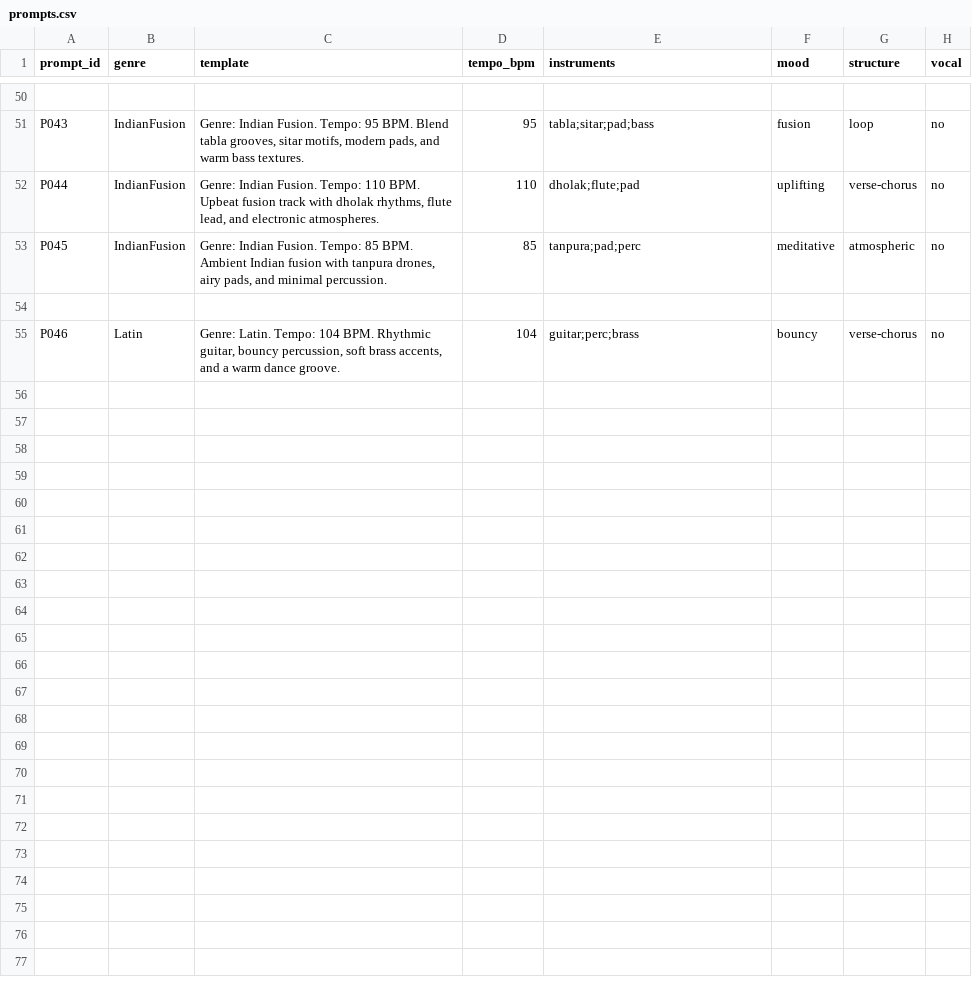
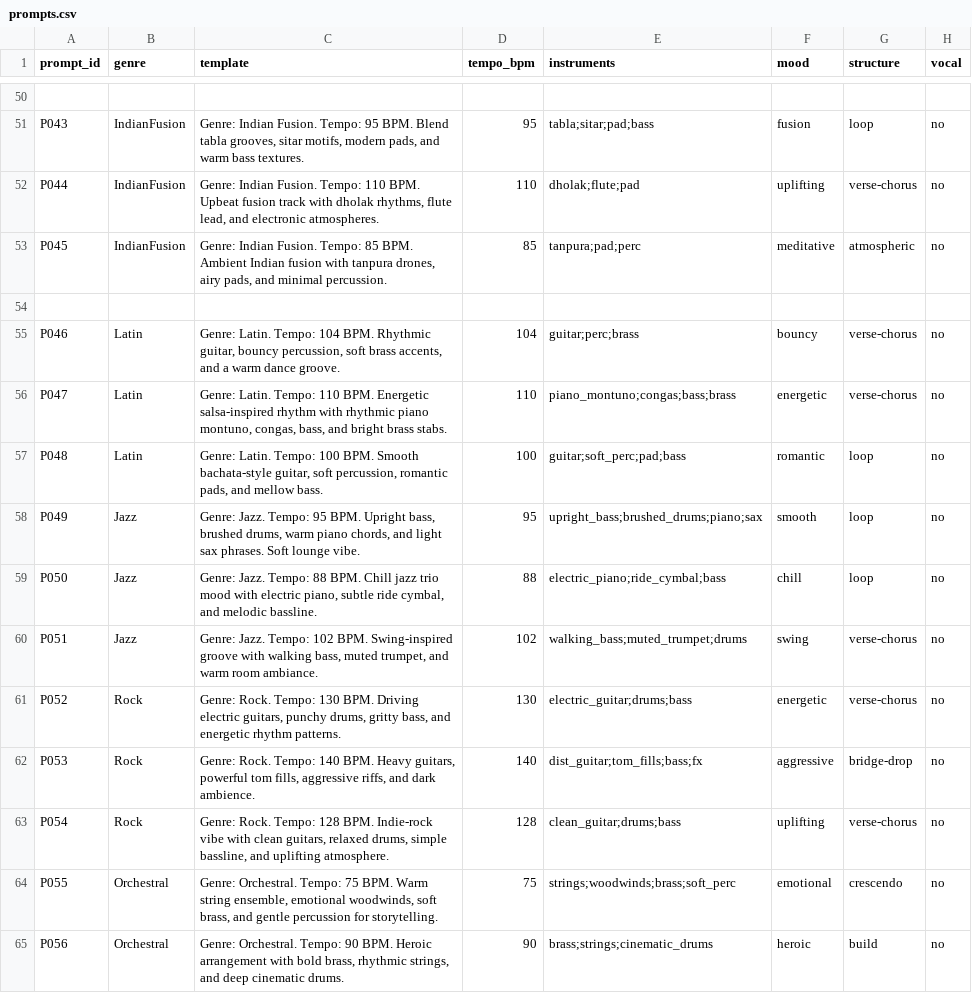
Before and after one commit to patilsankalpwork/ai-music-eval, a CSV file: data/prompts/prompts.csv, drawn as a sheet; only a part is shown, gaps mark what is left out; the diff names each change by its address in the sheet, - before the commit and + after, or states it on an @@ line.

Commit message:
Add prompts P047–P056 (Latin → Jazz → Rock → Orchestral)

```diff
--- a/data/prompts/prompts.csv
+++ b/data/prompts/prompts.csv
+row 56: P047 | Latin | Genre: Latin. Tempo: 110 BPM. Energetic salsa-inspired rhythm with rhythmic piano montuno, congas, bass, and bright brass stabs. | 110 | piano_montuno;congas;bass;brass | energetic | verse-chorus | no
+row 57: P048 | Latin | Genre: Latin. Tempo: 100 BPM. Smooth bachata-style guitar, soft percussion, romantic pads, and mellow bass. | 100 | guitar;soft_perc;pad;bass | romantic | loop | no
+row 58: P049 | Jazz | Genre: Jazz. Tempo: 95 BPM. Upright bass, brushed drums, warm piano chords, and light sax phrases. Soft lounge vibe. | 95 | upright_bass;brushed_drums;piano;sax | smooth | loop | no
+row 59: P050 | Jazz | Genre: Jazz. Tempo: 88 BPM. Chill jazz trio mood with electric piano, subtle ride cymbal, and melodic bassline. | 88 | electric_piano;ride_cymbal;bass | chill | loop | no
+row 60: P051 | Jazz | Genre: Jazz. Tempo: 102 BPM. Swing-inspired groove with walking bass, muted trumpet, and warm room ambiance. | 102 | walking_bass;muted_trumpet;drums | swing | verse-chorus | no
+row 61: P052 | Rock | Genre: Rock. Tempo: 130 BPM. Driving electric guitars, punchy drums, gritty bass, and energetic rhythm patterns. | 130 | electric_guitar;drums;bass | energetic | verse-chorus | no
+row 62: P053 | Rock | Genre: Rock. Tempo: 140 BPM. Heavy guitars, powerful tom fills, aggressive riffs, and dark ambience. | 140 | dist_guitar;tom_fills;bass;fx | aggressive | bridge-drop | no
+row 63: P054 | Rock | Genre: Rock. Tempo: 128 BPM. Indie-rock vibe with clean guitars, relaxed drums, simple bassline, and uplifting atmosphere. | 128 | clean_guitar;drums;bass | uplifting | verse-chorus | no
+row 64: P055 | Orchestral | Genre: Orchestral. Tempo: 75 BPM. Warm string ensemble, emotional woodwinds, soft brass, and gentle percussion for storytelling. | 75 | strings;woodwinds;brass;soft_perc | emotional | crescendo | no
+row 65: P056 | Orchestral | Genre: Orchestral. Tempo: 90 BPM. Heroic arrangement with bold brass, rhythmic strings, and deep cinematic drums. | 90 | brass;strings;cinematic_drums | heroic | build | no
```
